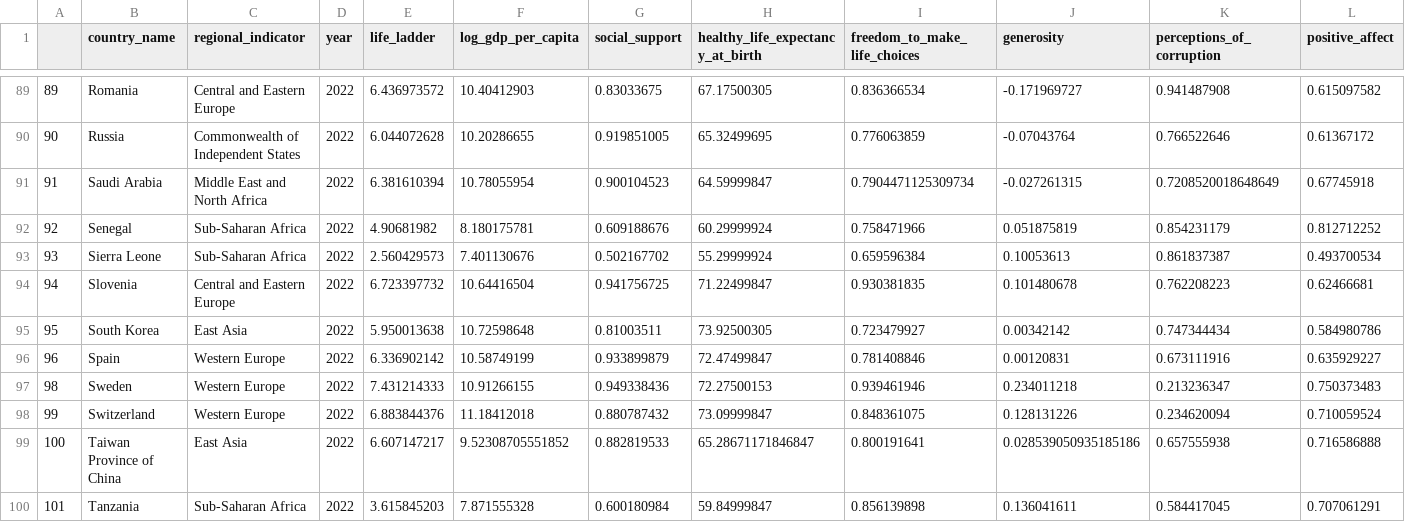
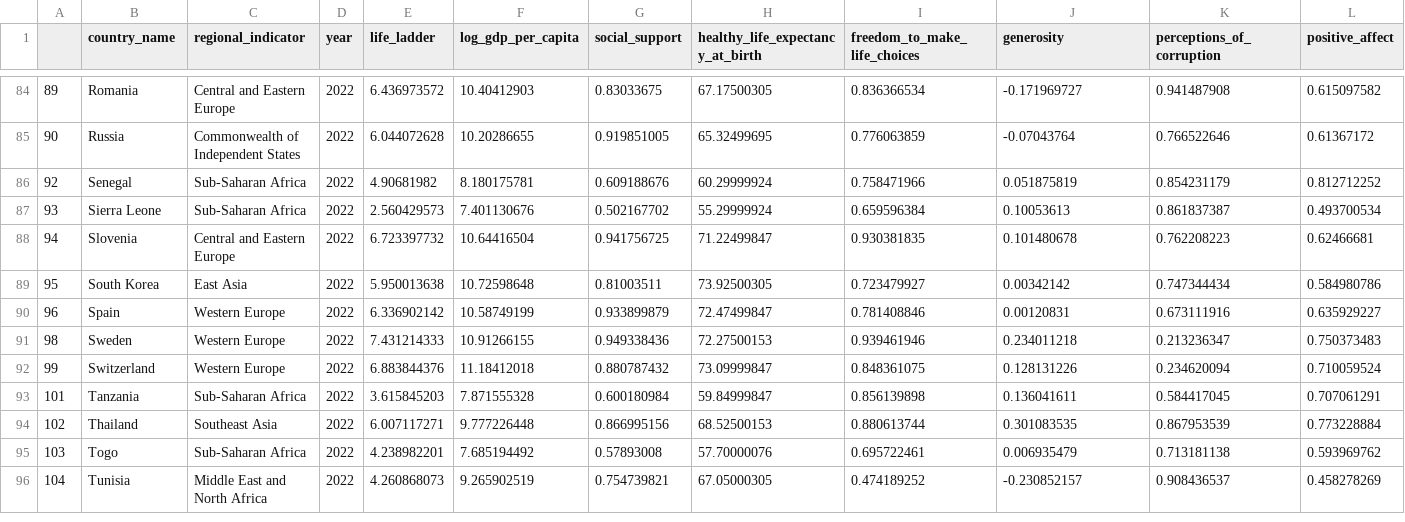
Before and after one commit to j-lang23/mid_bootcamp_project, a CSV file: data/clean/world_happiness_report.csv, drawn as a sheet; only a part is shown, gaps mark what is left out; the shorter side is filled out with more unchanged rows; rows hold the shown columns only; the diff covers the shown part only; the diff names each change by its address in the sheet, - before the commit and + after, or states it on an @@ line.

```diff
--- a/data/clean/world_happiness_report.csv
+++ b/data/clean/world_happiness_report.csv
-row 91: 91 | Saudi Arabia | Middle East and North Africa | 2022 | 6.381610394 | 10.78055954 | 0.900104523 | 64.59999847 | 0.7904471125309734 | -0.027261315 | 0.7208520018648649 | 0.67745918
-row 99: 100 | Taiwan Province of China | East Asia | 2022 | 6.607147217 | 9.52308705551852 | 0.882819533 | 65.28671171846847 | 0.800191641 | 0.028539050935185186 | 0.657555938 | 0.716586888
```
Also changed, not shown: 7 removed rows elsewhere in this file, 2 other files.
